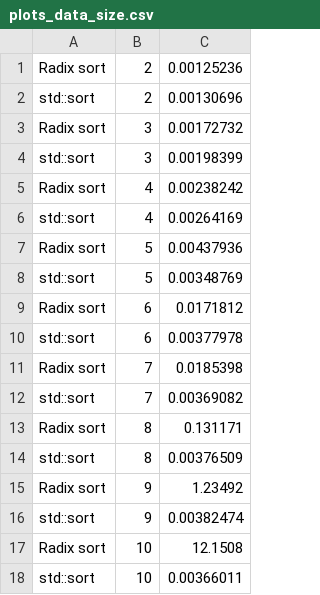
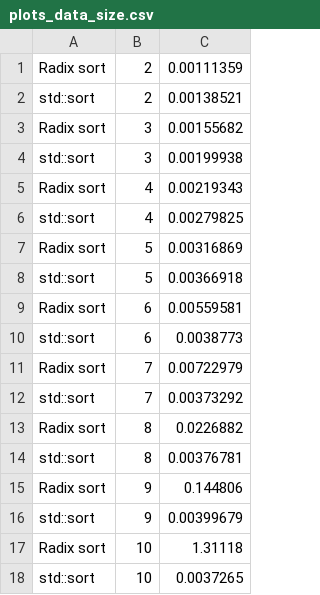
Before and after one commit to vlad-cool/BaseAlgorithms, a CSV file: task_2_2/plots_data_size.csv, drawn as a sheet.

```diff
--- a/task_2_2/plots_data_size.csv
+++ b/task_2_2/plots_data_size.csv
@@ -1,18 +1,18 @@
-Radix sort, 2, 0.00125236
-std::sort, 2, 0.00130696
-Radix sort, 3, 0.00172732
-std::sort, 3, 0.00198399
-Radix sort, 4, 0.00238242
-std::sort, 4, 0.00264169
-Radix sort, 5, 0.00437936
-std::sort, 5, 0.00348769
-Radix sort, 6, 0.0171812
-std::sort, 6, 0.00377978
-Radix sort, 7, 0.0185398
-std::sort, 7, 0.00369082
-Radix sort, 8, 0.131171
-std::sort, 8, 0.00376509
-Radix sort, 9, 1.23492
-std::sort, 9, 0.00382474
-Radix sort, 10, 12.1508
-std::sort, 10, 0.00366011
+Radix sort, 2, 0.00111359
+std::sort, 2, 0.00138521
+Radix sort, 3, 0.00155682
+std::sort, 3, 0.00199938
+Radix sort, 4, 0.00219343
+std::sort, 4, 0.00279825
+Radix sort, 5, 0.00316869
+std::sort, 5, 0.00366918
+Radix sort, 6, 0.00559581
+std::sort, 6, 0.0038773
+Radix sort, 7, 0.00722979
+std::sort, 7, 0.00373292
+Radix sort, 8, 0.0226882
+std::sort, 8, 0.00376781
+Radix sort, 9, 0.144806
+std::sort, 9, 0.00399679
+Radix sort, 10, 1.31118
+std::sort, 10, 0.0037265
```
Also changed, not shown: task_2_2/plots_data_count.csv, task_2_2/plots_data_shuffle.csv, 4 other files.
